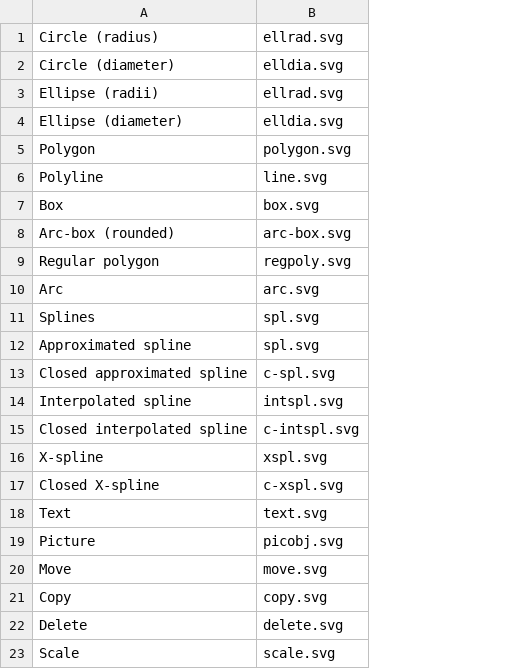
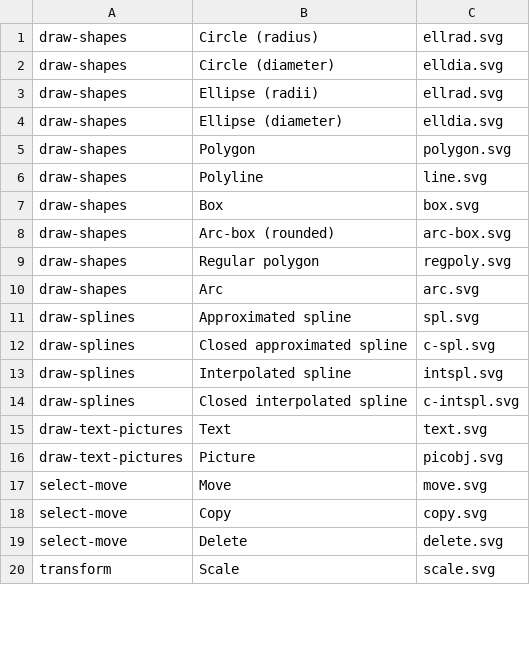
Before and after one commit to FabianHassler/rustfig, a TSV file: docs/images/icons/index.tsv, drawn as a sheet; only a part is shown; removed rows and columns are numbered as before the commit, all else as after; the diff covers the shown part only; the diff names each change by its address in the sheet, - before the commit and + after, or states it on an @@ line.

```diff
--- a/docs/images/icons/index.tsv
+++ b/docs/images/icons/index.tsv
+column A, rows 1-20: draw-shapes | draw-shapes | draw-shapes | draw-shapes | draw-shapes | draw-shapes | draw-shapes | draw-shapes | draw-shapes | draw-shapes | draw-splines | draw-splines | draw-splines | draw-splines | draw-text-pictures | draw-text-pictures | select-move | select-move | select-move | transform
-row 11: Splines | spl.svg
-row 16: X-spline | xspl.svg
-row 17: Closed X-spline | c-xspl.svg
```
Also changed, not shown: 11 removed rows elsewhere in this file, 7 other files.
